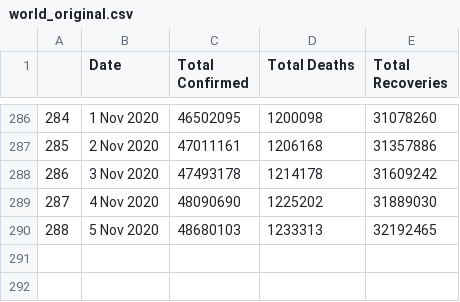
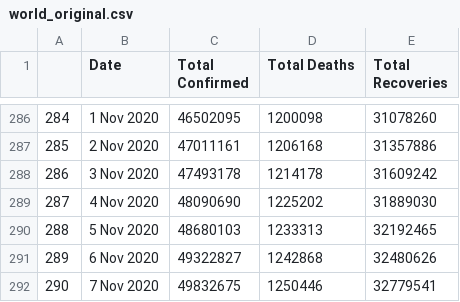
Before and after one commit to abhijitshow07/COVID-19-TRACKER, a CSV file: data/world_original.csv, drawn as a sheet; only a part is shown, gaps mark what is left out.

```diff
--- a/data/world_original.csv
+++ b/data/world_original.csv
@@ -290 +290,3 @@
 288,5 Nov 2020,48680103,1233313,32192465
+289,6 Nov 2020,49322827,1242868,32480626
+290,7 Nov 2020,49832675,1250446,32779541
```
Also changed, not shown: data/country_wise_cases.csv, data/country_wise_deaths.csv, 22 other files.
